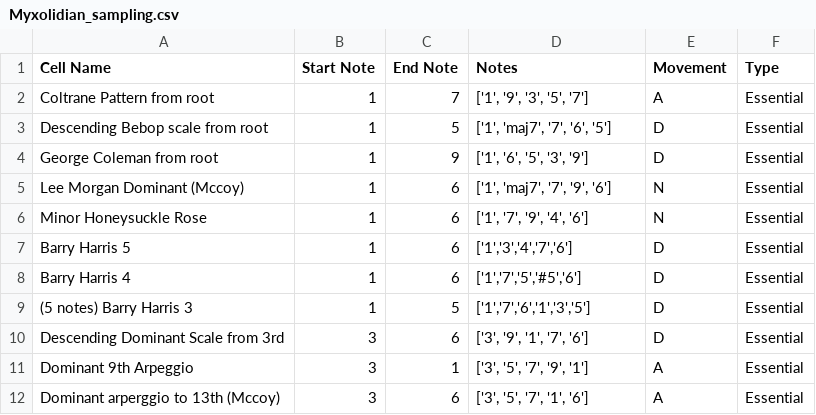
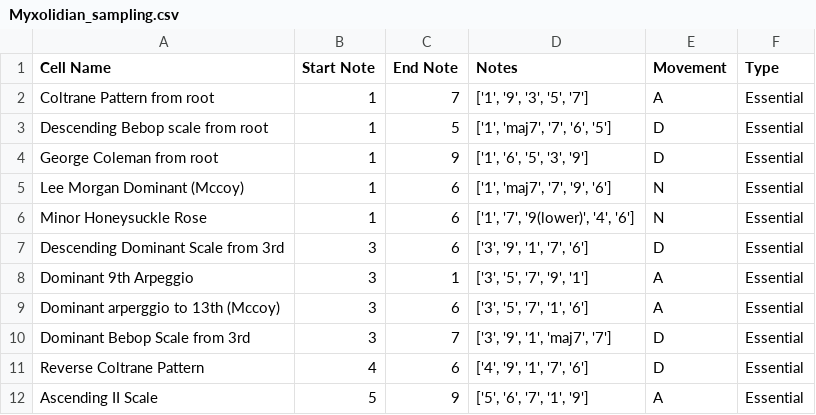
Before and after one commit to AntoD07/bebop_practicing, a CSV file: data/sampling/Myxolidian_sampling.csv, drawn as a sheet; only a part is shown; the shorter side is filled out with more unchanged rows.

```diff
--- a/data/sampling/Myxolidian_sampling.csv
+++ b/data/sampling/Myxolidian_sampling.csv
@@ -5,6 +5,3 @@ George Coleman from root,1,9,"['1', '6', '5', '3', '9']",D,Essential
 Lee Morgan Dominant (Mccoy),1,6,"['1', 'maj7', '7', '9', '6']",N,Essential
-Minor Honeysuckle Rose,1,6,"['1', '7', '9', '4', '6']",N,Essential
-Barry Harris 5,1,6,"['1','3','4','7','6']",D,Essential
-Barry Harris 4,1,6,"['1','7','5','#5','6']",D,Essential
-(5 notes) Barry Harris 3,1,5,"['1','7','6','1','3','5']",D,Essential
+Minor Honeysuckle Rose,1,6,"['1', '7', '9(lower)', '4', '6']",N,Essential
 Descending Dominant Scale from 3rd,3,6,"['3', '9', '1', '7', '6']",D,Essential
```
Also changed, not shown: data/sampling/7sus4_sampling.csv, data/sampling/Dorian_sampling.csv, 25 other files.
